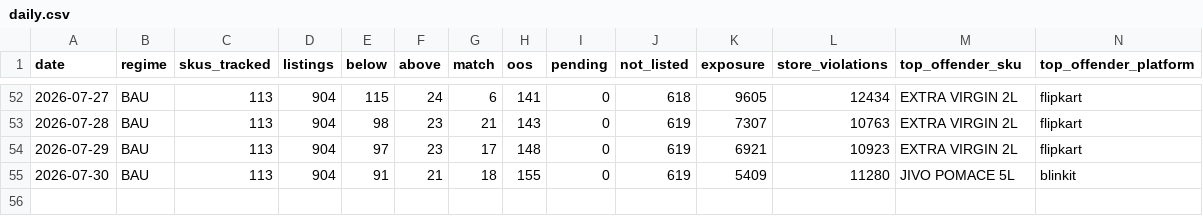
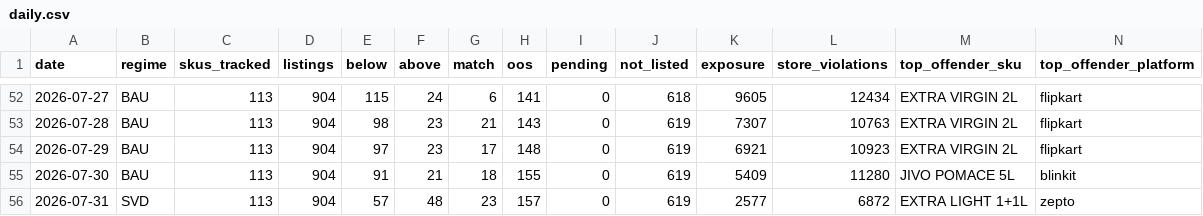
Before and after one commit to daman8271/ecom-intel, a CSV file: data/pricematch/daily.csv, drawn as a sheet; only a part is shown, gaps mark what is left out; rows hold the shown columns only; the diff names each change by its address in the sheet, - before the commit and + after, or states it on an @@ line.

```diff
--- a/data/pricematch/daily.csv
+++ b/data/pricematch/daily.csv
+row 56: 2026-07-31 | SVD | 113 | 904 | 57 | 48 | 23 | 157 | 0 | 619 | 2577 | 6872 | EXTRA LIGHT 1+1L | zepto
```
Also changed, not shown: 3 other files.
